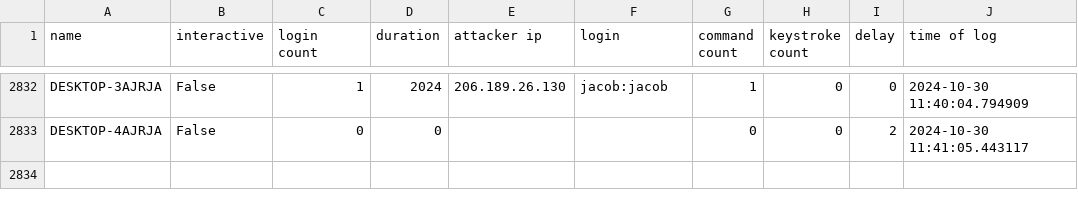
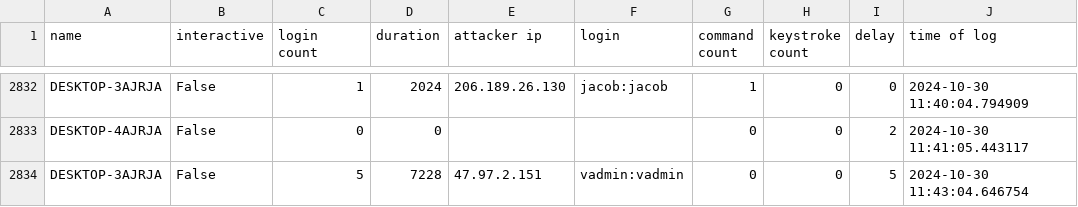
Before and after one commit to ryanfleming23/honeypot-group-1a, a CSV file: dat/full.csv, drawn as a sheet; only a part is shown, gaps mark what is left out; the diff names each change by its address in the sheet, - before the commit and + after, or states it on an @@ line.

Commit message:
auto commit Wed 30 Oct 2024 11:44:01 AM EDT

```diff
--- a/dat/full.csv
+++ b/dat/full.csv
+row 2834: DESKTOP-3AJRJA | False | 5 | 7228 | 47.97.2.151 | vadmin:vadmin | 0 | 0 | 5 | 2024-10-30 11:43:04.646754
```
